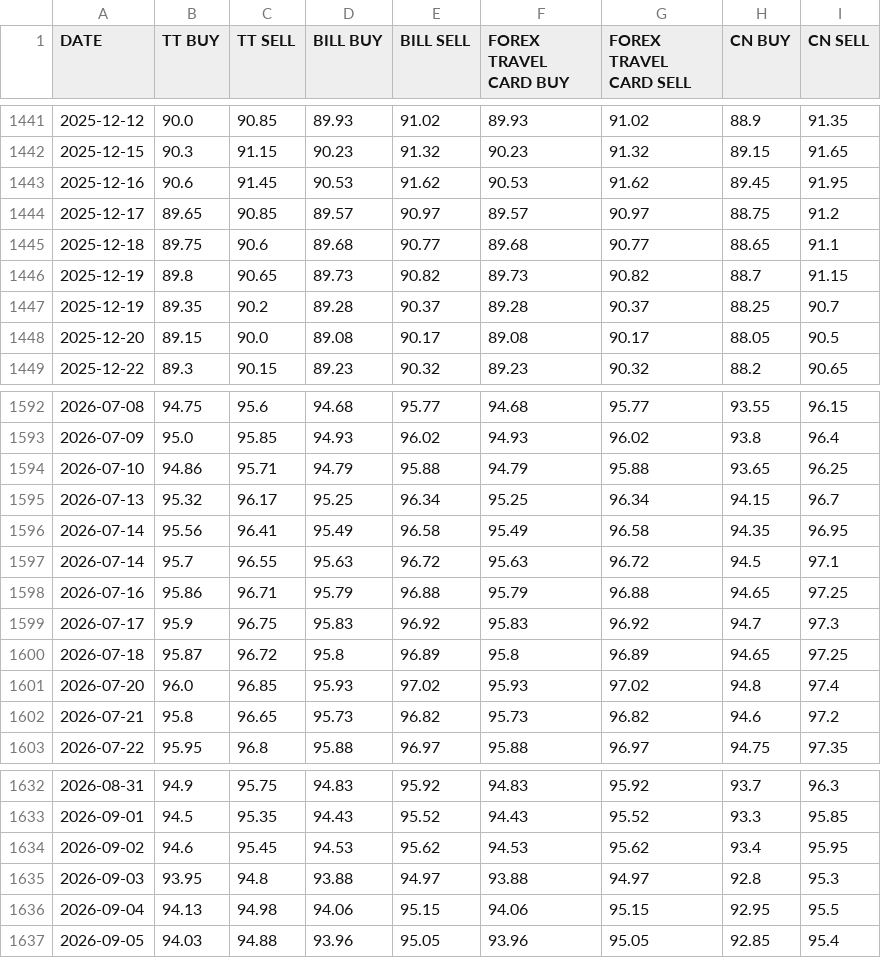
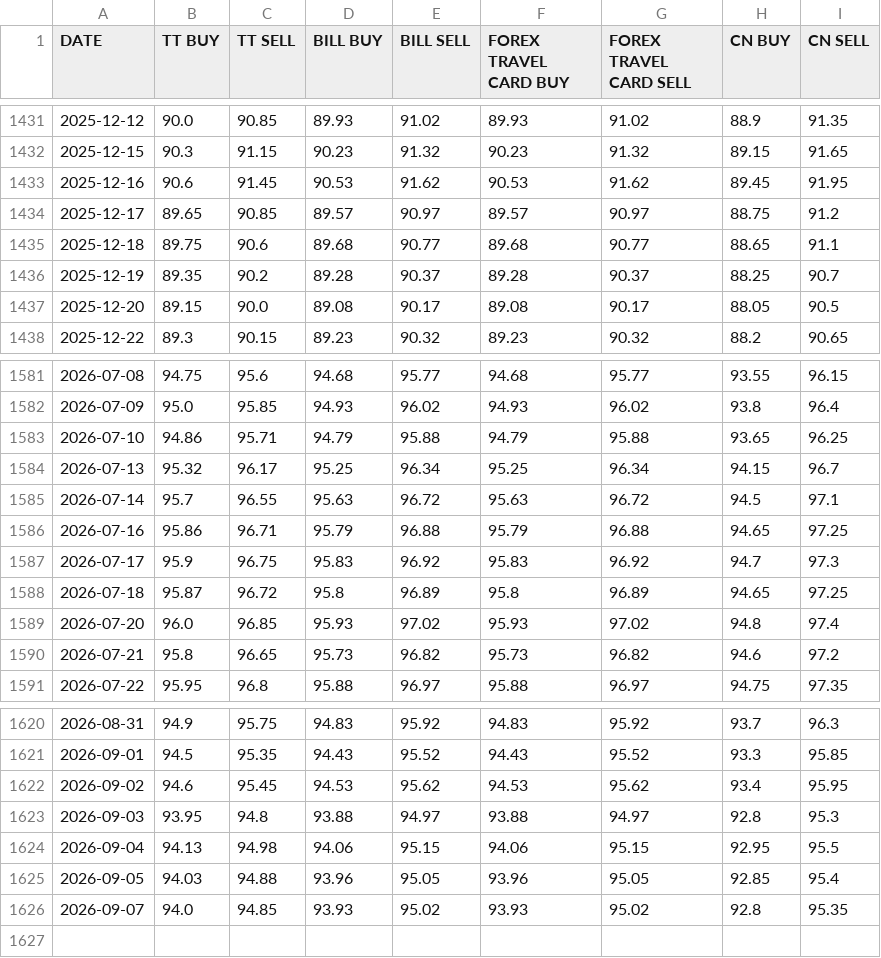
Before and after one commit to SatvirSingh98/ITR-FA-GENERATOR, a CSV file: data/SBI_FOREX_CARD_RATES_USD.csv, drawn as a sheet; only a part is shown, gaps mark what is left out; the diff covers the shown part only.

```diff
--- a/data/SBI_FOREX_CARD_RATES_USD.csv
+++ b/data/SBI_FOREX_CARD_RATES_USD.csv
@@ -1445,3 +1435,2 @@ DATE,TT BUY,TT SELL,BILL BUY,BILL SELL,FOREX TRAVEL CARD BUY,FOREX TRAVEL CARD S
 2025-12-18,89.75,90.6,89.68,90.77,89.68,90.77,88.65,91.1
-2025-12-19,89.8,90.65,89.73,90.82,89.73,90.82,88.7,91.15
 2025-12-19,89.35,90.2,89.28,90.37,89.28,90.37,88.25,90.7
@@ -1595,3 +1584,2 @@ DATE,TT BUY,TT SELL,BILL BUY,BILL SELL,FOREX TRAVEL CARD BUY,FOREX TRAVEL CARD S
 2026-07-13,95.32,96.17,95.25,96.34,95.25,96.34,94.15,96.7
-2026-07-14,95.56,96.41,95.49,96.58,95.49,96.58,94.35,96.95
 2026-07-14,95.7,96.55,95.63,96.72,95.63,96.72,94.5,97.1
@@ -1637 +1625,2 @@ DATE,TT BUY,TT SELL,BILL BUY,BILL SELL,FOREX TRAVEL CARD BUY,FOREX TRAVEL CARD S
 2026-09-05,94.03,94.88,93.96,95.05,93.96,95.05,92.85,95.4
+2026-09-07,94.0,94.85,93.93,95.02,93.93,95.02,92.8,95.35
```
Also changed, not shown: 10 removed rows elsewhere in this file.
